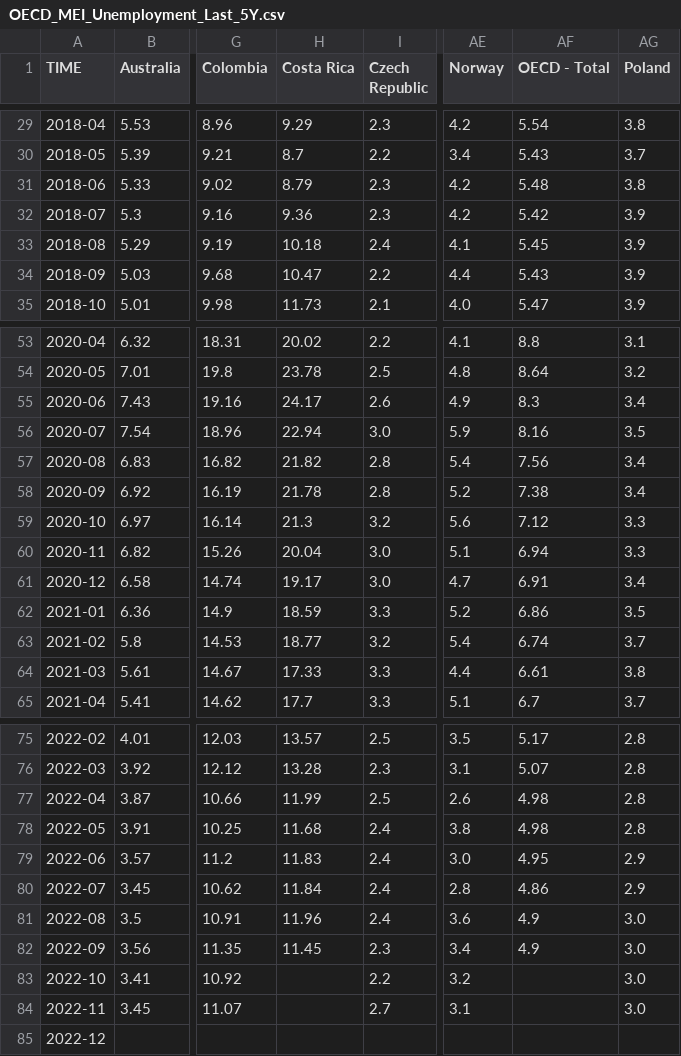
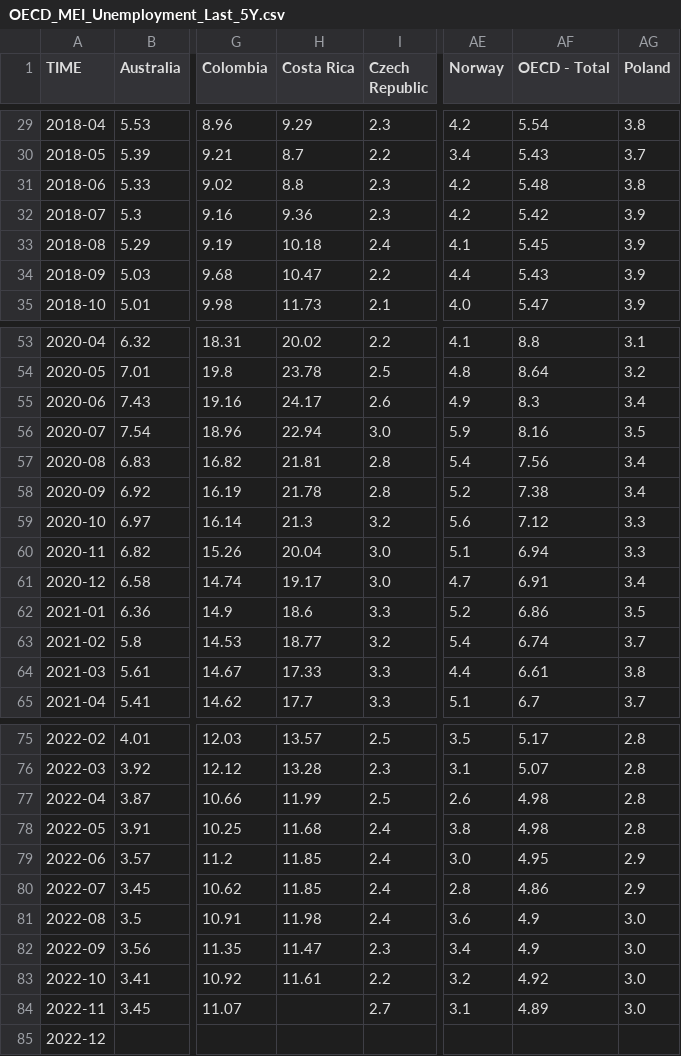
Before and after one commit to Qery-Data/Unemployment-OECD, a CSV file: data/OECD_MEI_Unemployment_Last_5Y.csv, drawn as a sheet; only a part is shown, gaps mark what is left out; the diff names each change by its address in the sheet, - before the commit and + after, or states it on an @@ line.

Commit message:
Latest data: Wed Jan 11 10:10:53 UTC 2023

```diff
--- a/data/OECD_MEI_Unemployment_Last_5Y.csv
+++ b/data/OECD_MEI_Unemployment_Last_5Y.csv
-H31 (Costa Rica): 8.79
+H31 (Costa Rica): 8.8
-H57 (Costa Rica): 21.82
+H57 (Costa Rica): 21.81
-H62 (Costa Rica): 18.59
+H62 (Costa Rica): 18.6
-H79 (Costa Rica): 11.83
+H79 (Costa Rica): 11.85
-H80 (Costa Rica): 11.84
+H80 (Costa Rica): 11.85
-H81 (Costa Rica): 11.96
+H81 (Costa Rica): 11.98
-H82 (Costa Rica): 11.45
+H82 (Costa Rica): 11.47
-H83 (Costa Rica): (empty)
+H83 (Costa Rica): 11.61
-AF83 (OECD - Total): (empty)
+AF83 (OECD - Total): 4.92
-AF84 (OECD - Total): (empty)
+AF84 (OECD - Total): 4.89
```
